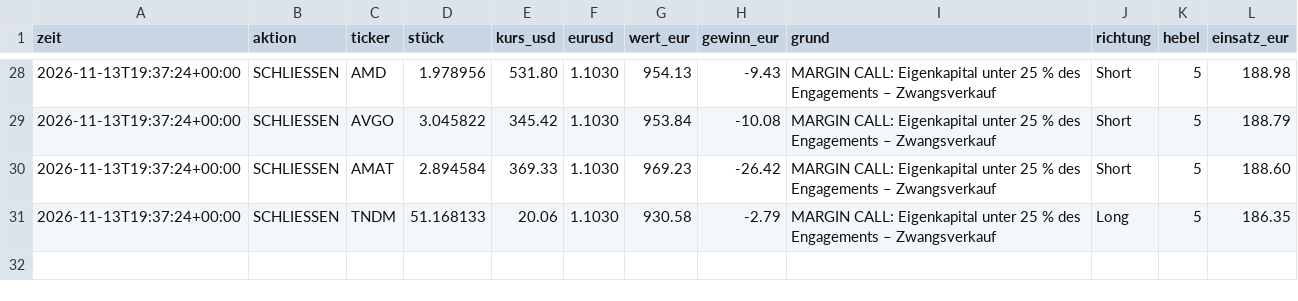
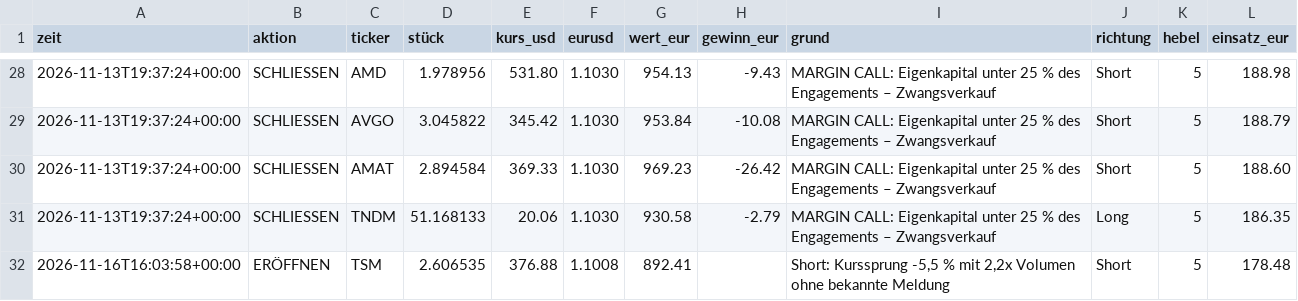
Before and after one commit to tomschmidt872/trader-bot, a CSV file: docs/data/event/trades.csv, drawn as a sheet; only a part is shown, gaps mark what is left out; the diff names each change by its address in the sheet, - before the commit and + after, or states it on an @@ line.

```diff
--- a/docs/data/event/trades.csv
+++ b/docs/data/event/trades.csv
+row 32: 2026-11-16T16:03:58+00:00 | ERÖFFNEN | TSM | 2.606535 | 376.88 | 1.1008 | 892.41 |  | Short: Kurssprung -5,5 % mit 2,2x Volumen ohne bekannte Meldung | Short | 5 | 178.48
```
Also changed, not shown: docs/data/equity.csv, docs/data/event/equity.csv, 28 other files.
